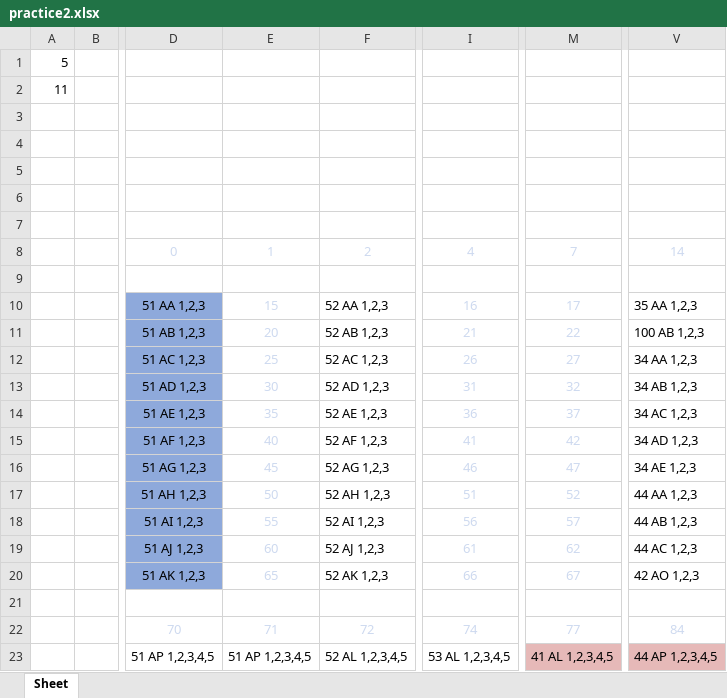
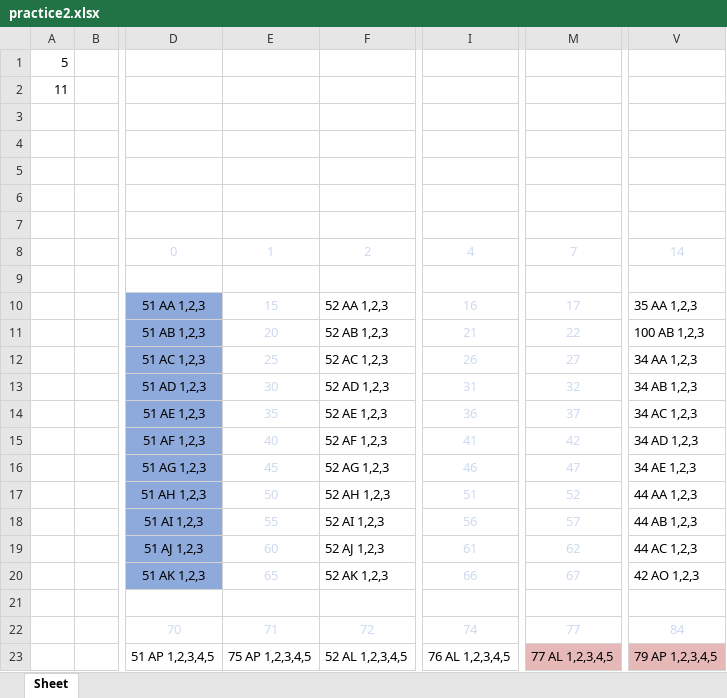
Before and after one commit to atharvahonkhambe28/user_server, an Excel workbook: practice2.xlsx, sheet Sheet, drawn as a sheet; only a part is shown, gaps mark what is left out; values as stored, in another font and other column widths than the file's, no borders; the diff names each change by its address in the sheet, - before the commit and + after, or states it on an @@ line.

Commit message:
chenged name of rack in prac2.xl

```diff
--- a/practice2.xlsx (sheet Sheet)
+++ b/practice2.xlsx (sheet Sheet)
-E23: 51 AP 1,2,3,4,5
+E23: 75 AP 1,2,3,4,5
-I23: 53 AL 1,2,3,4,5
+I23: 76 AL 1,2,3,4,5
-M23: 41 AL 1,2,3,4,5
+M23: 77 AL 1,2,3,4,5
-V23: 44 AP 1,2,3,4,5
+V23: 79 AP 1,2,3,4,5
```
